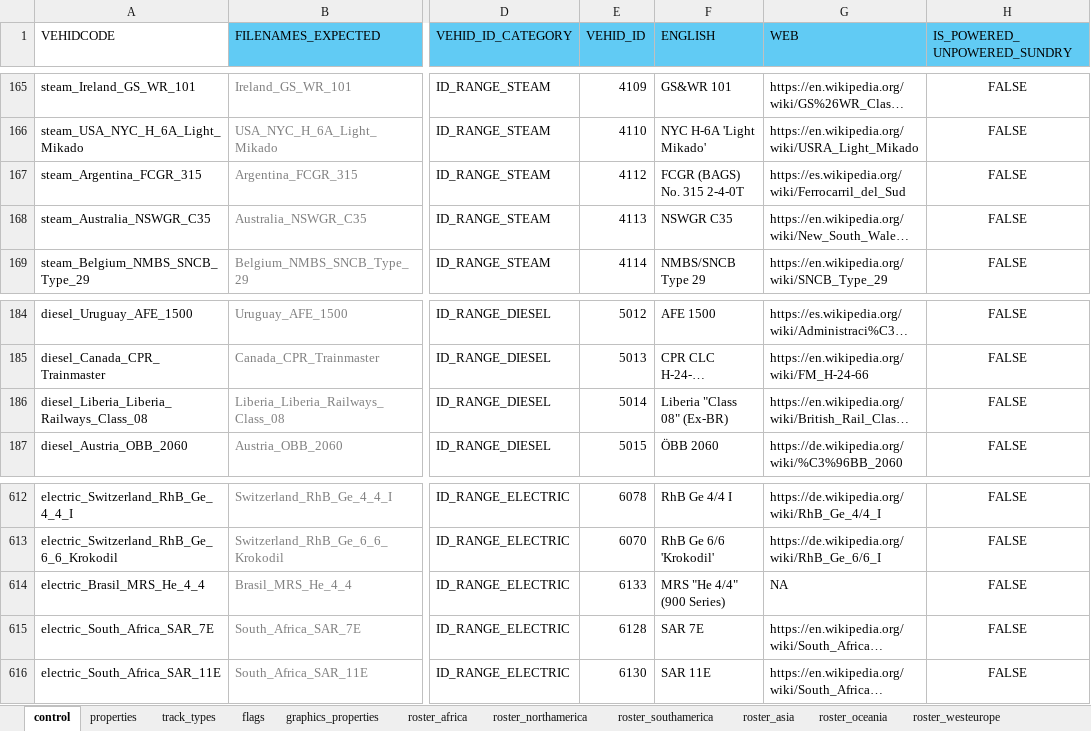
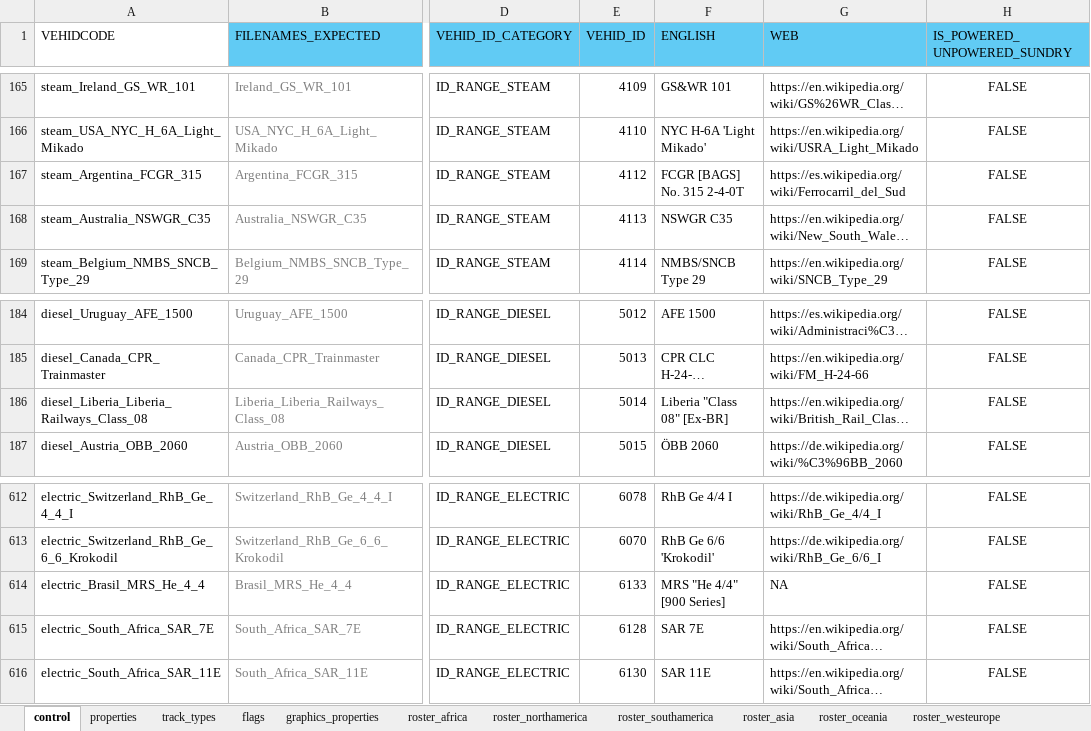
Before and after one commit to nemethviktor/2ccts_revival, an Excel workbook: tools/vehicle_report.xlsx, sheet control, drawn as a sheet; only a part is shown, gaps mark what is left out; long unchanged cells end in …; values as stored, in another font and other column widths than the file's, no borders; conditional formats and table styles not drawn; the diff covers the shown part only; the diff names each change by its address in the sheet, - before the commit and + after, or states it on an @@ line.

```diff
--- a/tools/vehicle_report.xlsx (sheet control)
+++ b/tools/vehicle_report.xlsx (sheet control)
-F167 (ENGLISH): FCGR (BAGS) No. 315 2-4-0T
+F167 (ENGLISH): FCGR [BAGS] No. 315 2-4-0T
-F186 (ENGLISH): Liberia "Class 08" (Ex-BR)
+F186 (ENGLISH): Liberia "Class 08" [Ex-BR]
-F614 (ENGLISH): MRS "He 4/4" (900 Series)
+F614 (ENGLISH): MRS "He 4/4" [900 Series]
```
Also changed, not shown: 7 edited cells elsewhere in this sheet, 39 other files.
